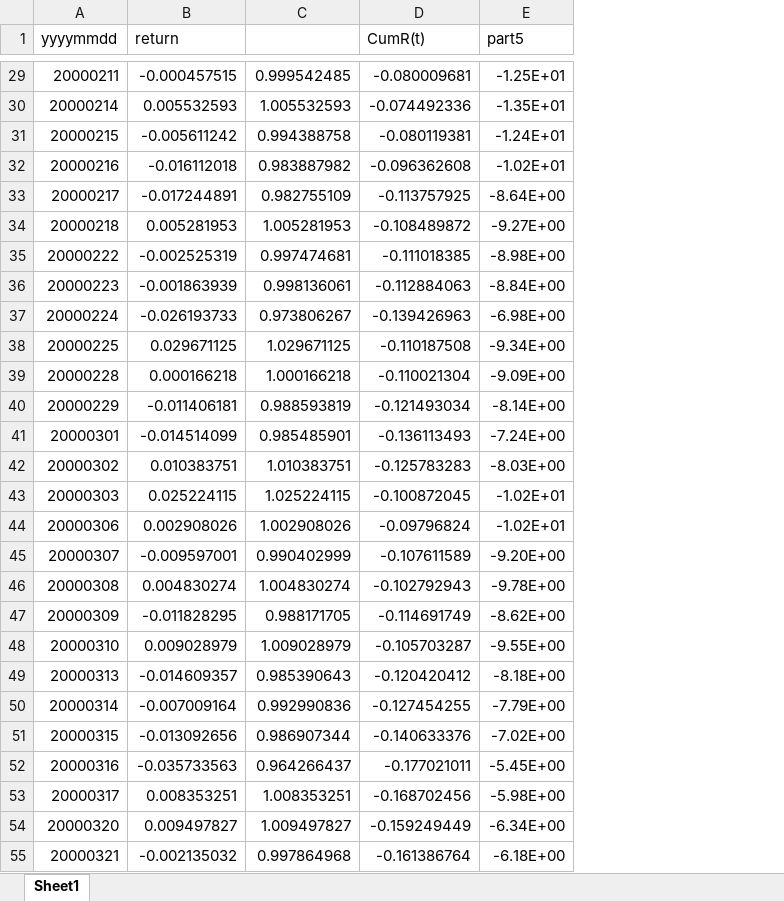
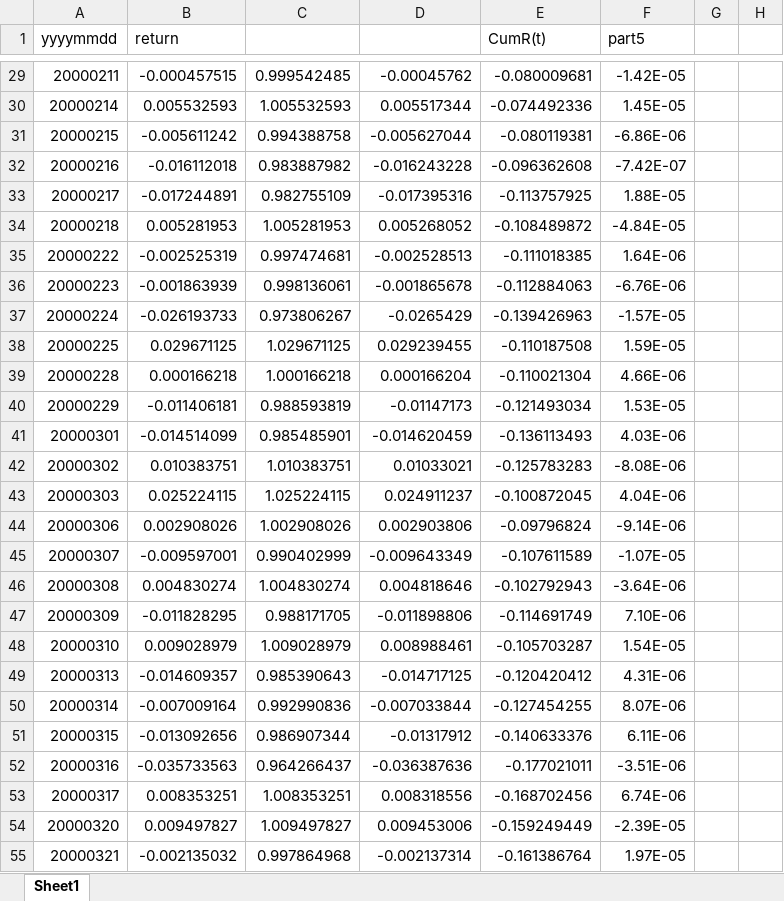
Before and after one commit to RAdamMartin/Quantathon, an Excel workbook: Submission/PDF_part1.team_031.xlsx, sheet Sheet1, drawn as a sheet; only a part is shown, gaps mark what is left out; values as stored, in another font and other column widths than the file's, no borders; addresses are those after the commit; the diff covers the shown part only; the diff names each change by its address in the sheet, - before the commit and + after, or states it on an @@ line.

```diff
--- a/Submission/PDF_part1.team_031.xlsx (sheet Sheet1)
+++ b/Submission/PDF_part1.team_031.xlsx (sheet Sheet1)
+column D, rows 29-55: -0.00045762 | 0.005517344 | -0.005627044 | -0.016243228 | -0.017395316 | 0.005268052 | -0.002528513 | -0.001865678 | -0.0265429 | 0.029239455 | 0.000166204 | -0.01147173 | -0.014620459 | 0.01033021 | 0.024911237 | 0.002903806 | -0.009643349 | 0.004818646 | -0.011898806 | 0.008988461 | -0.014717125 | -0.007033844 | -0.01317912 | -0.036387636 | 0.008318556 | 0.009453006 | -0.002137314
+column G, empty
+column H, empty
-F29 (part5): -1.25E+01
+F29 (part5): -1.42E-05
-F30 (part5): -1.35E+01
+F30 (part5): 1.45E-05
-F31 (part5): -1.24E+01
+F31 (part5): -6.86E-06
-F32 (part5): -1.02E+01
+F32 (part5): -7.42E-07
-F33 (part5): -8.64E+00
+F33 (part5): 1.88E-05
-F34 (part5): -9.27E+00
+F34 (part5): -4.84E-05
-F35 (part5): -8.98E+00
+F35 (part5): 1.64E-06
-F36 (part5): -8.84E+00
+F36 (part5): -6.76E-06
-F37 (part5): -6.98E+00
+F37 (part5): -1.57E-05
-F38 (part5): -9.34E+00
+F38 (part5): 1.59E-05
-F39 (part5): -9.09E+00
+F39 (part5): 4.66E-06
-F40 (part5): -8.14E+00
+F40 (part5): 1.53E-05
-F41 (part5): -7.24E+00
+F41 (part5): 4.03E-06
-F42 (part5): -8.03E+00
+F42 (part5): -8.08E-06
-F43 (part5): -1.02E+01
+F43 (part5): 4.04E-06
-F44 (part5): -1.02E+01
+F44 (part5): -9.14E-06
-F45 (part5): -9.20E+00
+F45 (part5): -1.07E-05
-F46 (part5): -9.78E+00
+F46 (part5): -3.64E-06
-F47 (part5): -8.62E+00
+F47 (part5): 7.10E-06
-F48 (part5): -9.55E+00
+F48 (part5): 1.54E-05
-F49 (part5): -8.18E+00
+F49 (part5): 4.31E-06
-F50 (part5): -7.79E+00
+F50 (part5): 8.07E-06
-F51 (part5): -7.02E+00
+F51 (part5): 6.11E-06
-F52 (part5): -5.45E+00
+F52 (part5): -3.51E-06
-F53 (part5): -5.98E+00
+F53 (part5): 6.74E-06
-F54 (part5): -6.34E+00
+F54 (part5): -2.39E-05
-F55 (part5): -6.18E+00
+F55 (part5): 1.97E-05
```
Also changed, not shown: 974 edited cells elsewhere in this sheet, Submission/PDF_part2.team_031.xlsx, 1 other file.
